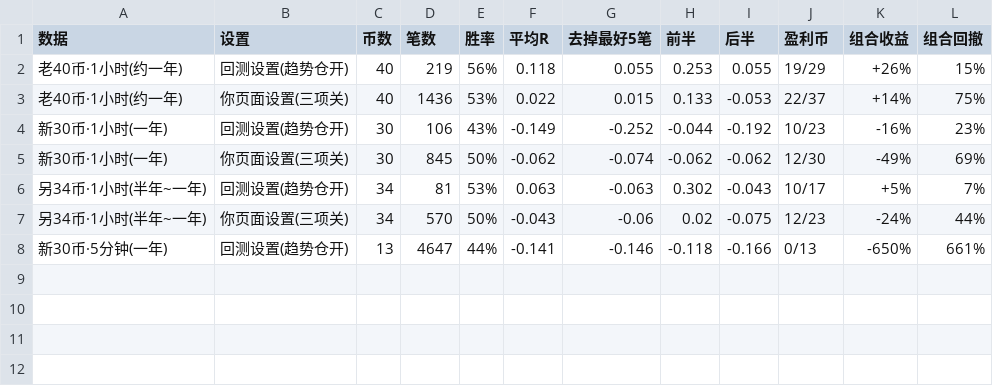
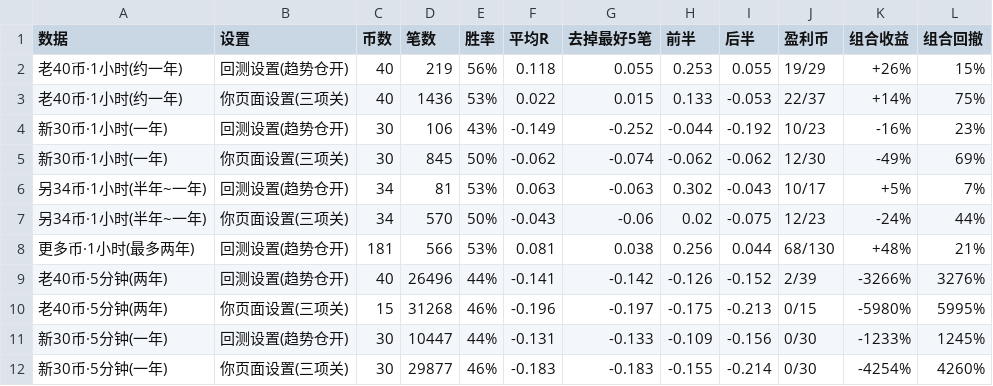
Before and after one commit to zhonghaichao88-a11y/j-j-j-j, a CSV file: backtest/okx_replay/sq_summary.csv, drawn as a sheet.

```diff
--- a/backtest/okx_replay/sq_summary.csv
+++ b/backtest/okx_replay/sq_summary.csv
@@ -7,2 +7,6 @@
 另34币·1小时(半年~一年),你页面设置(三项关),34,570,50%,-0.043,-0.06,0.02,-0.075,12/23,-24%,44%
-新30币·5分钟(一年),回测设置(趋势仓开),13,4647,44%,-0.141,-0.146,-0.118,-0.166,0/13,-650%,661%
+更多币·1小时(最多两年),回测设置(趋势仓开),181,566,53%,0.081,0.038,0.256,0.044,68/130,+48%,21%
+老40币·5分钟(两年),回测设置(趋势仓开),40,26496,44%,-0.141,-0.142,-0.126,-0.152,2/39,-3266%,3276%
+老40币·5分钟(两年),你页面设置(三项关),15,31268,46%,-0.196,-0.197,-0.175,-0.213,0/15,-5980%,5995%
+新30币·5分钟(一年),回测设置(趋势仓开),30,10447,44%,-0.131,-0.133,-0.109,-0.156,0/30,-1233%,1245%
+新30币·5分钟(一年),你页面设置(三项关),30,29877,46%,-0.183,-0.183,-0.155,-0.214,0/30,-4254%,4260%
```
Also changed, not shown: 10 other files.
